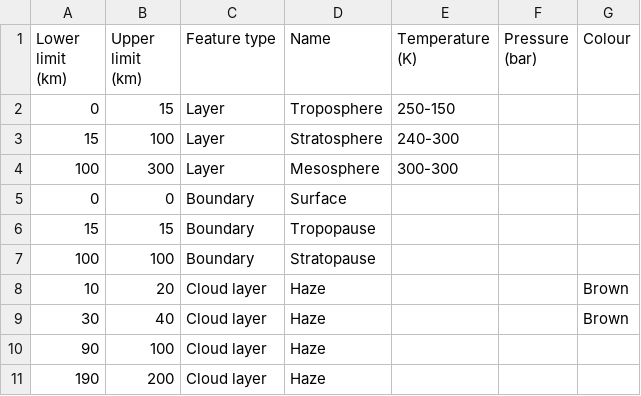
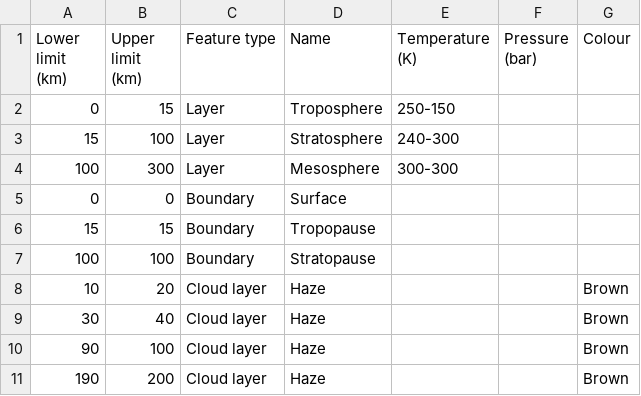
Before and after one commit to cosmos-book/cosmos-book.github.io, a CSV file: atmospheres/data/pluto.csv, drawn as a sheet.

Commit message:
added colours to new Pluto haze layers

```diff
--- a/atmospheres/data/pluto.csv
+++ b/atmospheres/data/pluto.csv
@@ -9,3 +9,3 @@ Lower limit (km),Upper limit (km),Feature type,Name,Temperature (K),Pressure (ba
 30,40,Cloud layer,Haze,,,Brown
-90,100,Cloud layer,Haze,,,
-190,200,Cloud layer,Haze,,,
+90,100,Cloud layer,Haze,,,Brown
+190,200,Cloud layer,Haze,,,Brown
```
